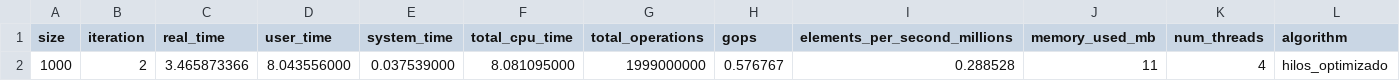
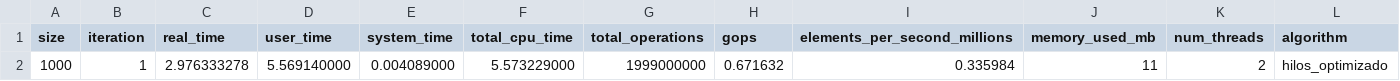
Before and after one commit to stivcs/HPC, a CSV file: pruebas/Hilos_Data/Hilos_20250905_123220.csv (was pruebas/Hilos_Data/Hilos_20250904_213440.csv), drawn as a sheet.

```diff
--- a/pruebas/Hilos_Data/Hilos_20250904_213440.csv
+++ b/pruebas/Hilos_Data/Hilos_20250905_123220.csv
@@ -1,2 +1,2 @@
 size,iteration,real_time,user_time,system_time,total_cpu_time,total_operations,gops,elements_per_second_millions,memory_used_mb,num_threads,algorithm
-1000,2,3.465873366,8.043556000,0.037539000,8.081095000,1999000000,0.576767,0.288528,11,4,hilos_optimizado
+1000,1,2.976333278,5.569140000,0.004089000,5.573229000,1999000000,0.671632,0.335984,11,2,hilos_optimizado
```
Also changed, not shown: pruebas/Hilos_Data/Hilos_20250905_123051.csv, 11 other files.
